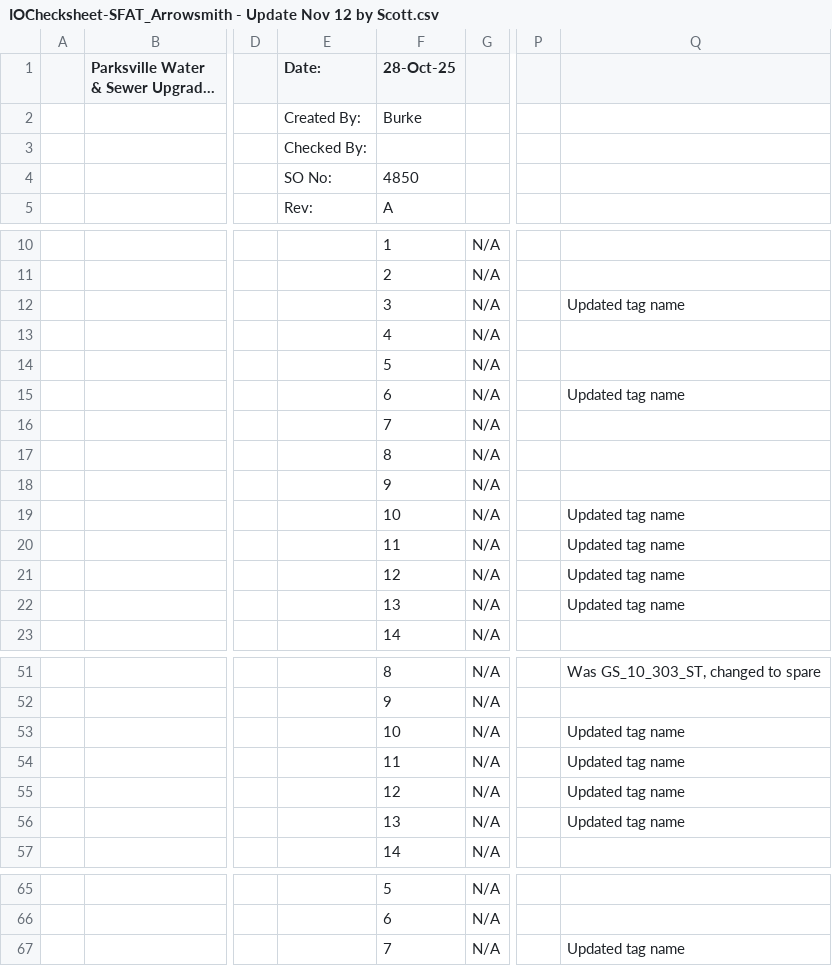
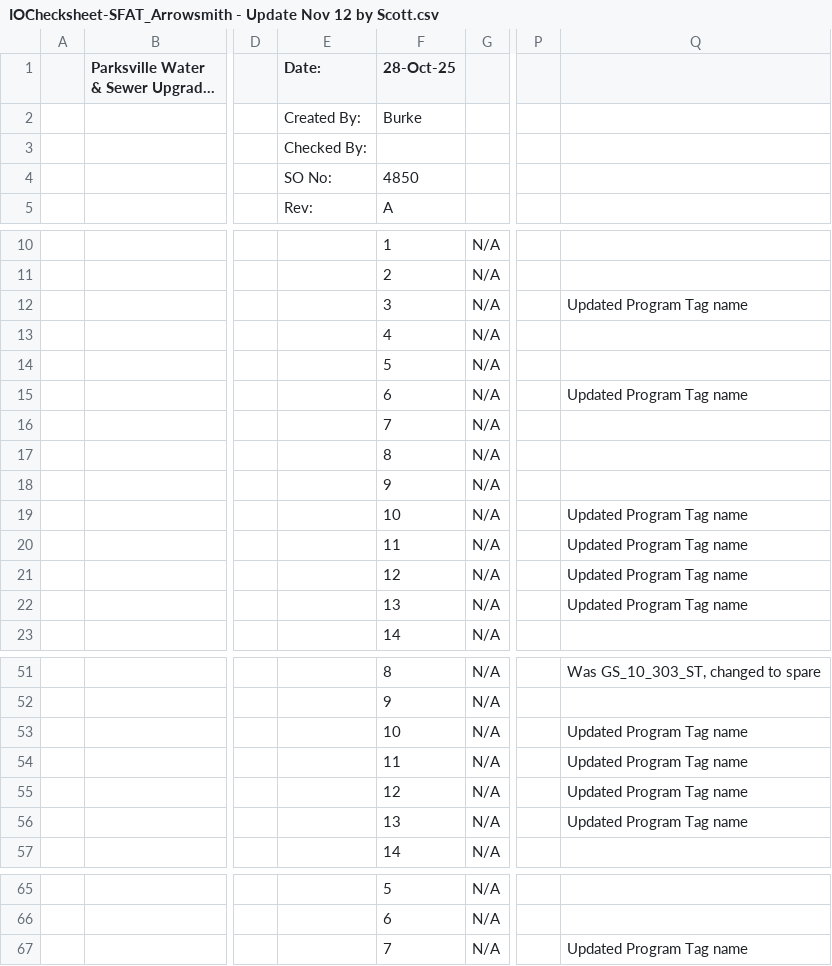
Before and after one commit to WSWallace-62/Arrowsmith_Dam_PLC, a CSV file: Misc_Docs/IOChecksheet-SFAT_Arrowsmith - Update Nov 12 by Scott.csv, drawn as a sheet; only a part is shown, gaps mark what is left out; long unchanged cells end in …; removed rows and columns are numbered as before the commit, all else as after; rows hold the shown columns only; the diff covers the shown part only; the diff names each change by its address in the sheet, - before the commit and + after, or states it on an @@ line.

Commit message:
updated comments

```diff
--- a/Misc_Docs/IOChecksheet-SFAT_Arrowsmith - Update Nov 12 by Scott.csv
+++ b/Misc_Docs/IOChecksheet-SFAT_Arrowsmith - Update Nov 12 by Scott.csv
-row 3:  |  |  | Checked By:
-E3 (Date:): SO No:
+E3 (Date:): Checked By:
-F3 (28-Oct-25): 4850
+F3 (28-Oct-25): (empty)
+row 4:  |  |  | SO No: | 4850
-Q12: Updated tag name
+Q12: Updated Program Tag name
-Q15: Updated tag name
+Q15: Updated Program Tag name
-Q19:Q22: Updated tag name
+Q19:Q22: Updated Program Tag name
-Q53:Q56: Updated tag name
+Q53:Q56: Updated Program Tag name
-Q67: Updated tag name
+Q67: Updated Program Tag name
```
Also changed, not shown: 4 edited cells elsewhere in this file.
